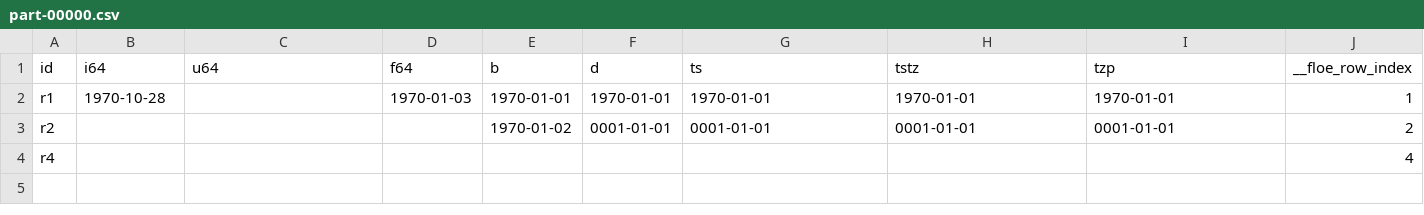
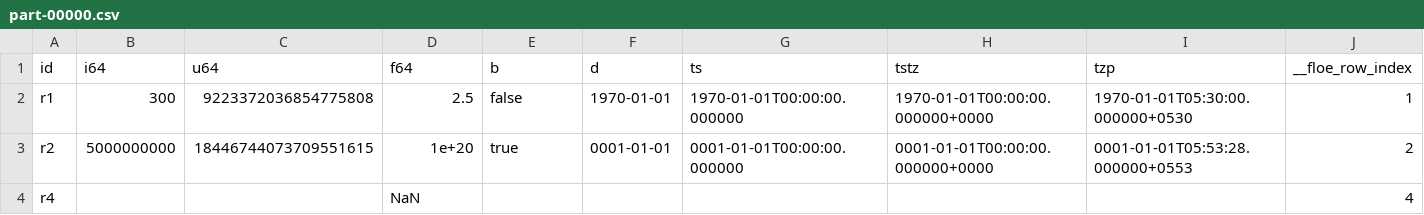
Before and after one commit to OpenLakeForge/floe, a CSV file: conformance/casts_typed/expected/rejected/typed_date/part-00000.csv, drawn as a sheet; only a part is shown; the diff names each change by its address in the sheet, - before the commit and + after, or states it on an @@ line.

```diff
--- a/conformance/casts_typed/expected/rejected/typed_date/part-00000.csv
+++ b/conformance/casts_typed/expected/rejected/typed_date/part-00000.csv
-B2 (i64): 1970-10-28
+B2 (i64): 300
-C2 (u64): (empty)
+C2 (u64): 9223372036854775808
-D2 (f64): 1970-01-03
+D2 (f64): 2.5
-E2 (b): 1970-01-01
+E2 (b): false
-G2 (ts): 1970-01-01
+G2 (ts): 1970-01-01T00:00:00.000000
-H2 (tstz): 1970-01-01
+H2 (tstz): 1970-01-01T00:00:00.000000+0000
-I2 (tzp): 1970-01-01
+I2 (tzp): 1970-01-01T05:30:00.000000+0530
-B3 (i64): (empty)
+B3 (i64): 5000000000
-C3 (u64): (empty)
+C3 (u64): 18446744073709551615
-D3 (f64): (empty)
+D3 (f64): 1e+20
-E3 (b): 1970-01-02
+E3 (b): true
-G3 (ts): 0001-01-01
+G3 (ts): 0001-01-01T00:00:00.000000
-H3 (tstz): 0001-01-01
+H3 (tstz): 0001-01-01T00:00:00.000000+0000
-I3 (tzp): 0001-01-01
+I3 (tzp): 0001-01-01T05:53:28.000000+0553
-D4 (f64): (empty)
+D4 (f64): NaN
```
Also changed, not shown: conformance/casts_date/expected/rejected/casts_date/part-00000.csv, conformance/casts_typed/expected/rejected/typed_datetime/part-00000.csv, 19 other files.
